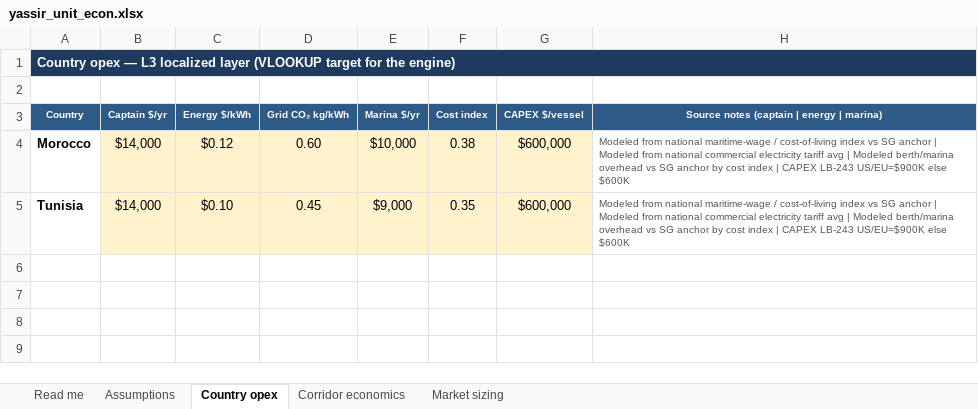
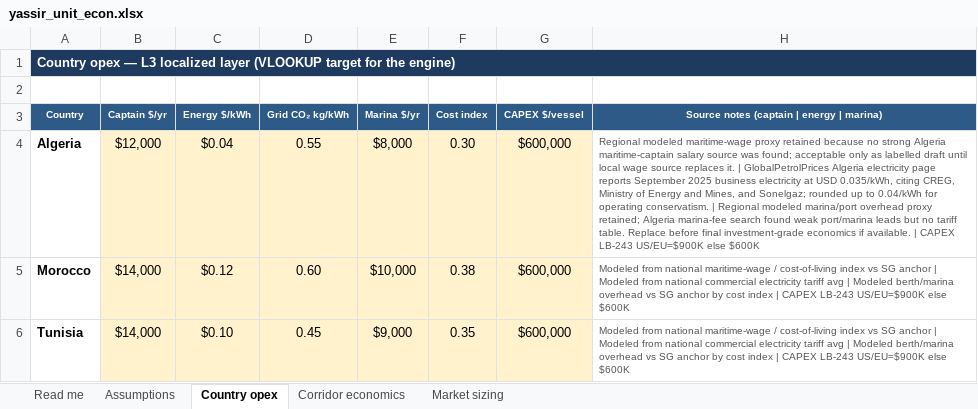
Before and after one commit to jaideepdhanoa/navier-atlas, an Excel workbook: finance/_sheet_out/yassir_unit_econ.xlsx, sheet Country opex, drawn as a sheet; values as stored, in another font and other column widths than the file's, no borders; the diff names each change by its address in the sheet, - before the commit and + after, or states it on an @@ line.

Commit message:
Publish yassir + caribbean economics sheets; Tasklet image asset brief
Register LB-83 sheet IDs, build/upload transparent workbooks, wire economics_url
into partner JSON and deck configs. Document why adani/reliance remain held-null
(no finance engine rows). Add Tasklet note for deck-studio N30/background assets.

```diff
--- a/finance/_sheet_out/yassir_unit_econ.xlsx (sheet Country opex)
+++ b/finance/_sheet_out/yassir_unit_econ.xlsx (sheet Country opex)
+row 4: Algeria | $12,000 | $0.04 | 0.55 | $8,000 | 0.30 | $600,000 | Regional modeled maritime-wage proxy retained because no strong Algeria maritime-captain salary source was found; acceptable only as labelled draft until local wage source replaces it. | GlobalPetrolPrices Algeria electricity page reports September 2025 business electricity at USD 0.035/kWh, citing CREG, Ministry of Energy and Mines, and Sonelgaz; rounded up to 0.04/kWh for operating conservatism. | Regional modeled marina/port overhead proxy retained; Algeria marina-fee search found weak port/marina leads but no tariff table. Replace before final investment-grade economics if available. | CAPEX LB-243 US/EU=$900K else $600K
```
Also changed, not shown: sheet Corridor economics, 13 other files.
